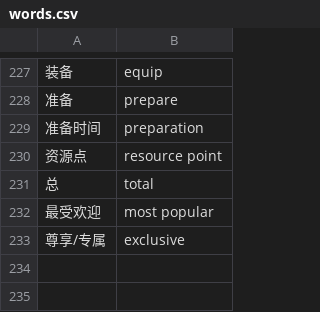
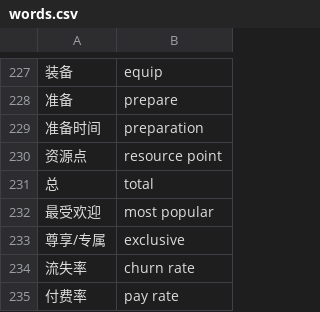
Before and after one commit to kinbei/Game-English-Words, a CSV file: words.csv, drawn as a sheet; only a part is shown, gaps mark what is left out; the diff names each change by its address in the sheet, - before the commit and + after, or states it on an @@ line.

Commit message:
Update words.csv

```diff
--- a/words.csv
+++ b/words.csv
+row 234: 流失率 | churn rate
+row 235: 付费率 | pay rate
```
